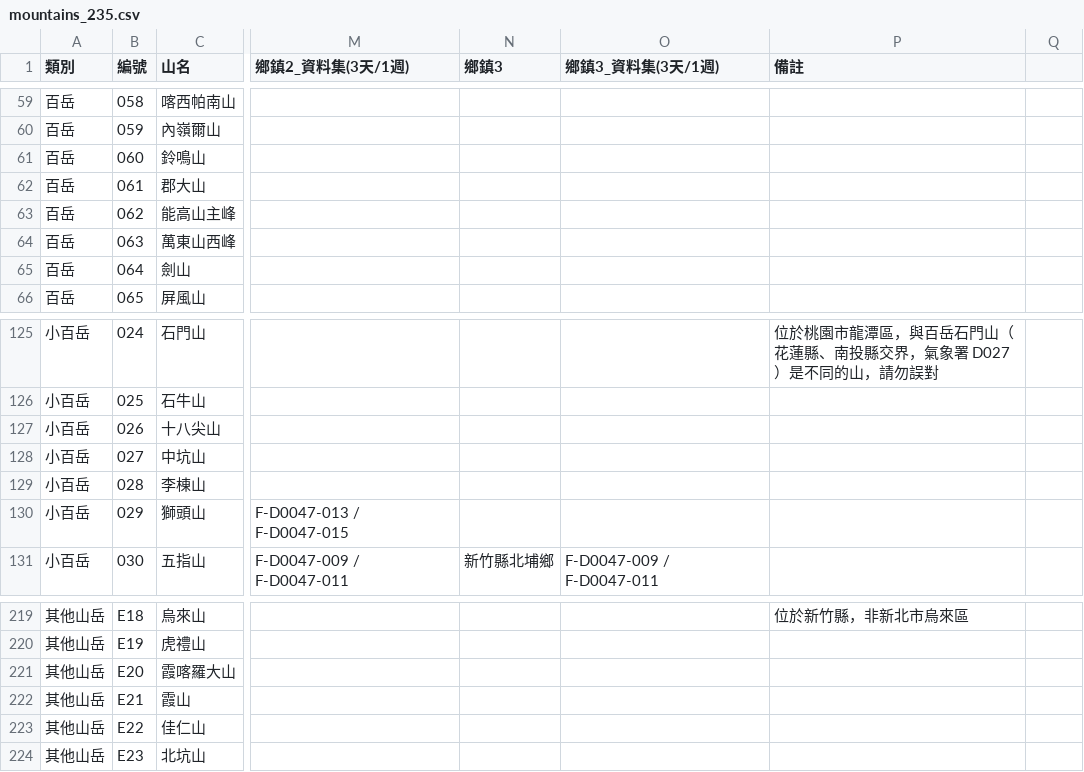
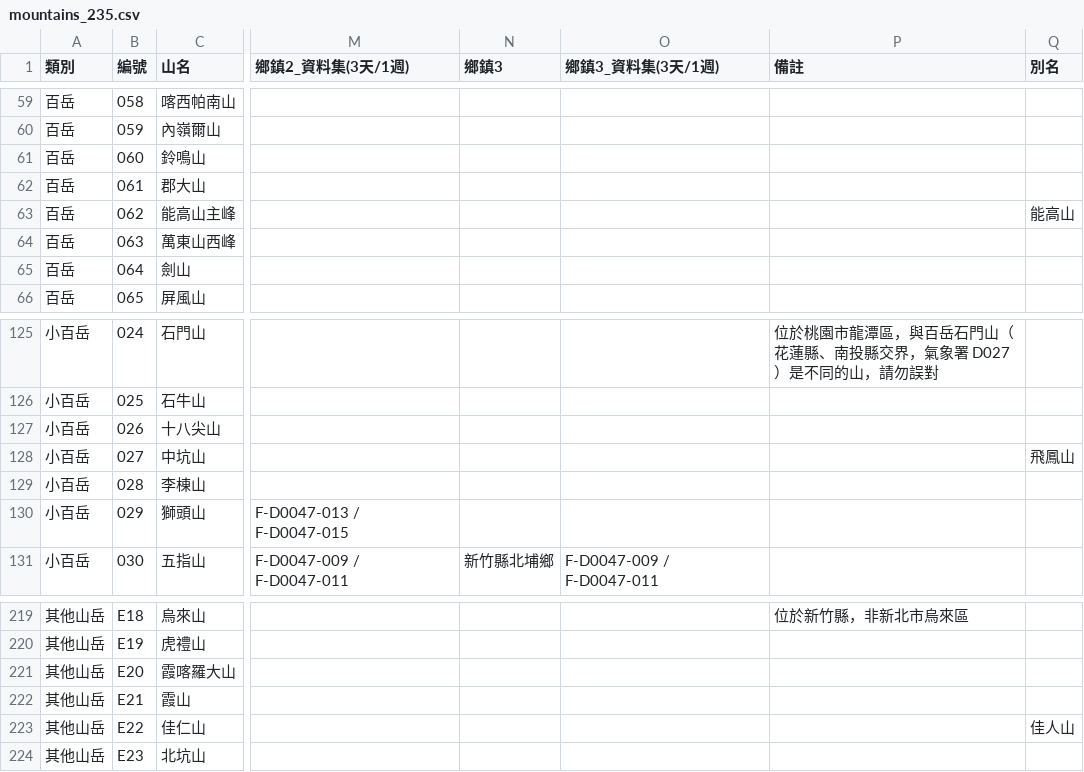
Before and after one commit to GC-tw/kantian, a CSV file: data/mountains_235.csv, drawn as a sheet; only a part is shown, gaps mark what is left out; the diff covers the shown part only; the diff names each change by its address in the sheet, - before the commit and + after, or states it on an @@ line.

```diff
--- a/data/mountains_235.csv
+++ b/data/mountains_235.csv
-Q1: (empty)
+Q1: 別名
-Q63 (別名): (empty)
+Q63 (別名): 能高山
-Q128 (別名): (empty)
+Q128 (別名): 飛鳳山
-Q223 (別名): (empty)
+Q223 (別名): 佳人山
```
Also changed, not shown: 7 edited cells elsewhere in this file, 3 other files.
